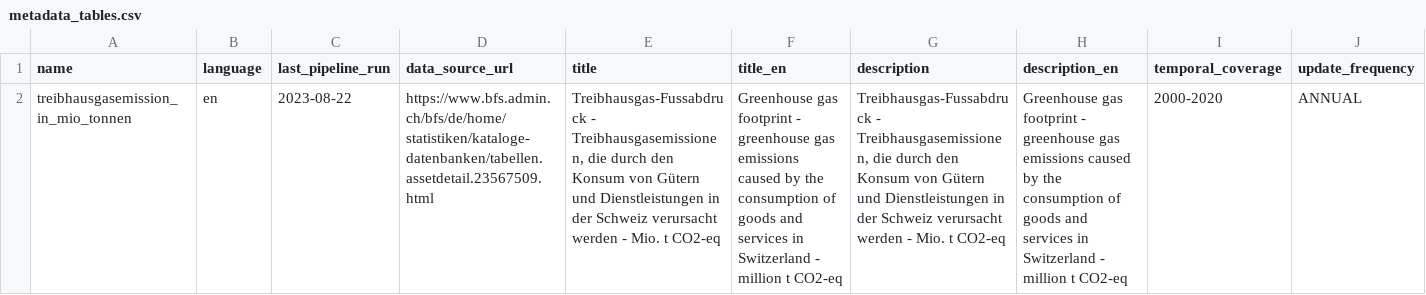
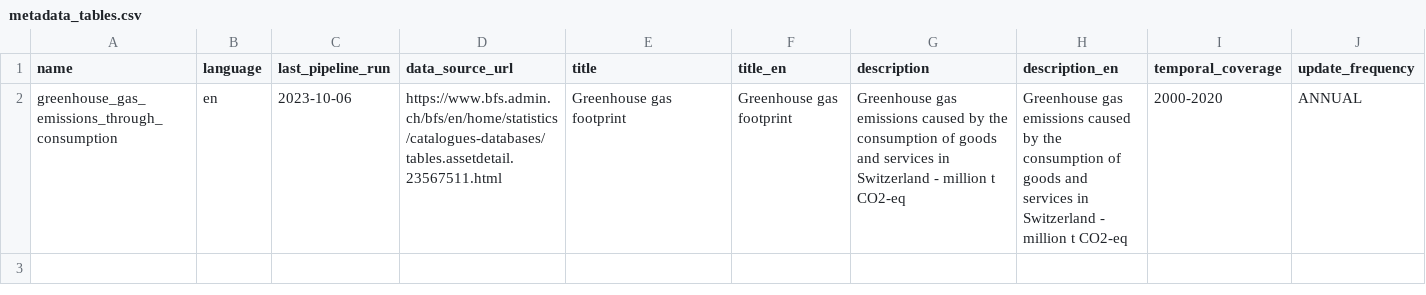
Before and after one commit to statistikZH/statbotData, a CSV file: pipelines/A3/metadata_tables.csv, drawn as a sheet; only a part is shown; the diff names each change by its address in the sheet, - before the commit and + after, or states it on an @@ line.

Commit message:
A3: uploaded with metdata, dataset was translated, 1 query okay

```diff
--- a/pipelines/A3/metadata_tables.csv
+++ b/pipelines/A3/metadata_tables.csv
-A2 (name): treibhausgasemission_in_mio_tonnen
+A2 (name): greenhouse_gas_emissions_through_consumption
-C2 (last_pipeline_run): 2023-08-22
+C2 (last_pipeline_run): 2023-10-06
-D2 (data_source_url): https://www.bfs.admin.ch/bfs/de/home/statistiken/kataloge-datenbanken/tabellen.assetdetail.23567509.html
+D2 (data_source_url): https://www.bfs.admin.ch/bfs/en/home/statistics/catalogues-databases/tables.assetdetail.23567511.html
-E2 (title): Treibhausgas-Fussabdruck - Treibhausgasemissionen, die durch den Konsum von Gütern und Dienstleistungen in der Schweiz verursacht werden - Mio. t CO2-eq
+E2 (title): Greenhouse gas footprint
-F2 (title_en): …gas footprint - greenhouse gas emissions caused by the consumption of goods and services in Switzerland - million t CO2-eq
+F2 (title_en): …gas footprint
-G2 (description): Treibhausgas-Fussabdruck - Treibhausgasemissionen, die durch den Konsum von Gütern und Dienstleistungen in der Schweiz verursacht werden - Mio. t CO2-eq
+G2 (description): Greenhouse gas emissions caused by the consumption of goods and services in Switzerland - million t CO2-eq
-H2 (description_en): Greenhouse gas footprint - greenhouse gas emissions caused…
+H2 (description_en): Greenhouse gas emissions caused…
```
Also changed, not shown: pipelines/A3/metadata_table_columns.csv, pipelines/A3/sample.csv, 3 other files.
